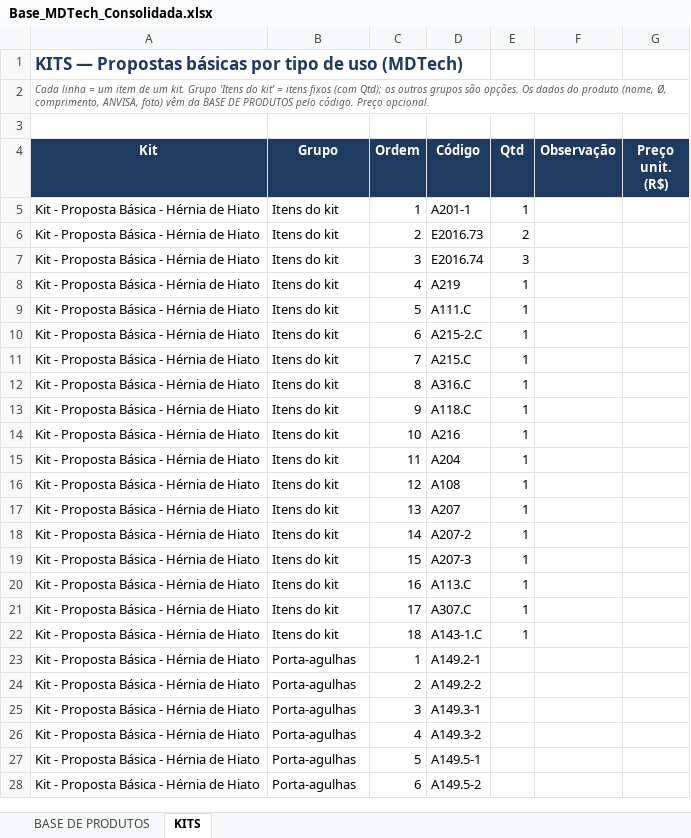
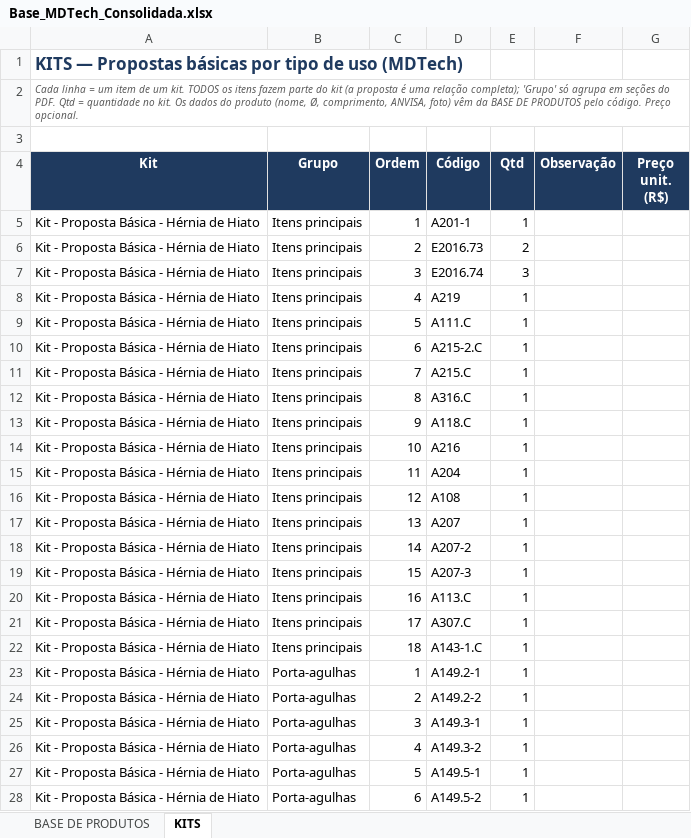
Before and after one commit to andrecanesin/catalogo-mdtech, an Excel workbook: dados/Base_MDTech_Consolidada.xlsx, sheet KITS, drawn as a sheet; only a part is shown; values as stored, in another font and other column widths than the file's, no borders; the diff covers the shown part only; the diff names each change by its address in the sheet, - before the commit and + after, or states it on an @@ line.

```diff
--- a/dados/Base_MDTech_Consolidada.xlsx (sheet KITS)
+++ b/dados/Base_MDTech_Consolidada.xlsx (sheet KITS)
-A2 (Kit): …um kit. Grupo 'Itens do kit' = itens fixos (com Qtd); os outros grupos são opções. Os dados…
+A2 (Kit): …um kit. TODOS os itens fazem parte do kit (a proposta é uma relação completa); 'Grupo' só agrupa em seções do PDF. Qtd = quantidade no kit. Os dados…
-B5:B22 (Grupo): Itens do kit
+B5:B22 (Grupo): Itens principais
-E23:E28 (Qtd): (empty)
+E23:E28 (Qtd): 1
```
Also changed, not shown: 9 edited cells elsewhere in this sheet, 2 other files.
